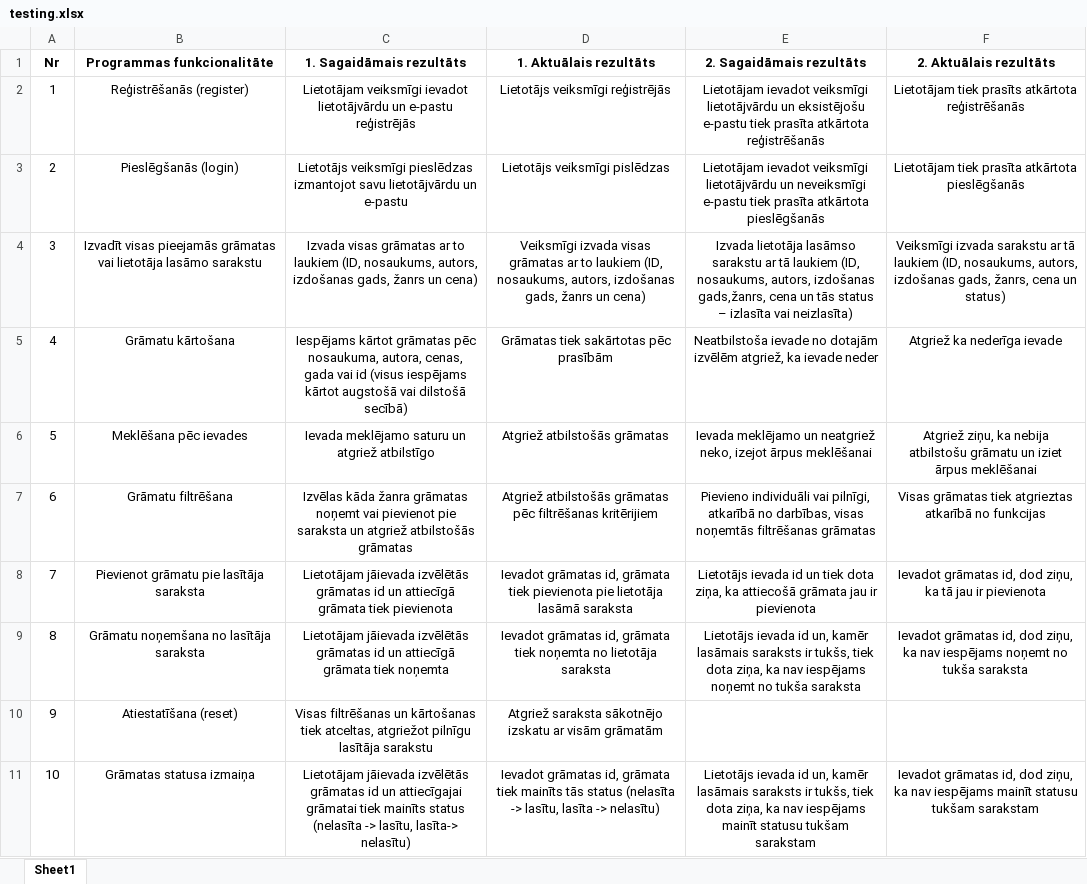
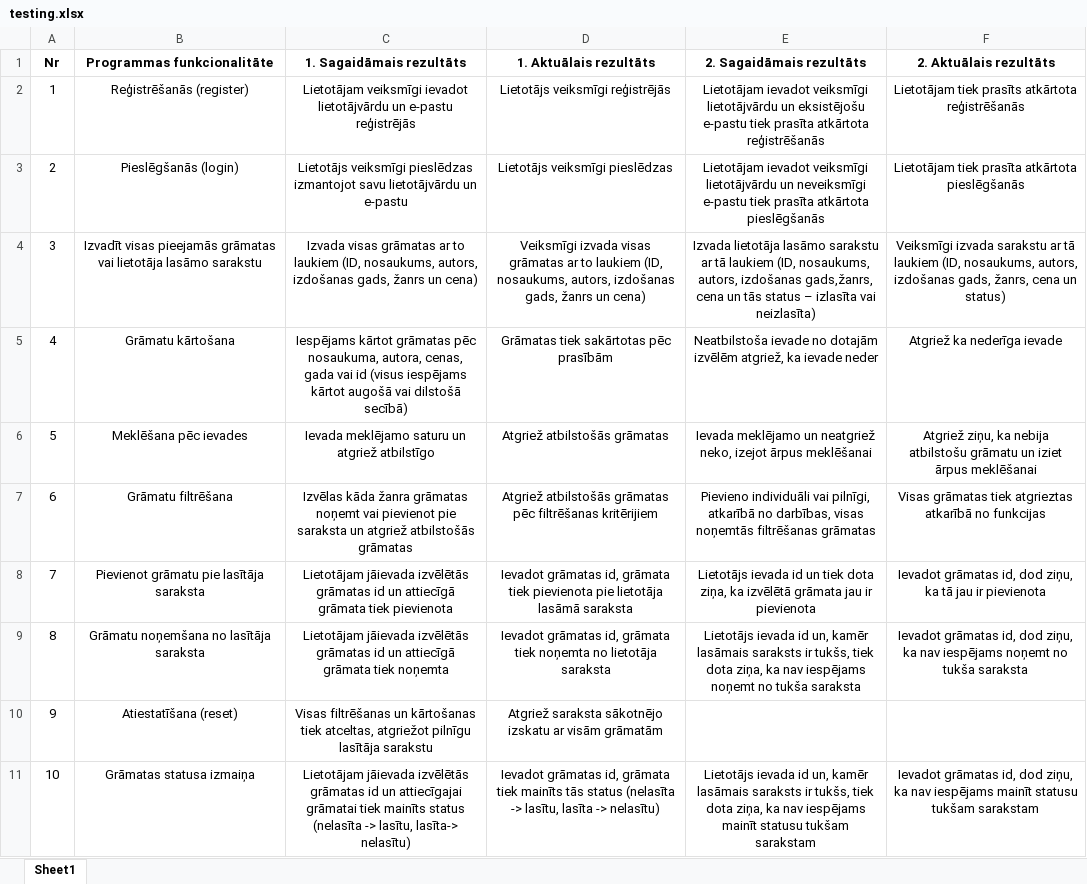
Before and after one commit to 23DP1AOrbi/ChapterHouse_sys, an Excel workbook: testing.xlsx, sheet Sheet1, drawn as a sheet; values as stored, in another font and other column widths than the file's, no borders; the diff names each change by its address in the sheet, - before the commit and + after, or states it on an @@ line.

Commit message:
Spelling fixes for testing file

```diff
--- a/testing.xlsx (sheet Sheet1)
+++ b/testing.xlsx (sheet Sheet1)
-D3 (1. Aktuālais rezultāts): Lietotājs veiksmīgi pislēdzas
+D3 (1. Aktuālais rezultāts): Lietotājs veiksmīgi pieslēdzas
-E4 (2. Sagaidāmais rezultāts): Izvada lietotāja lasāmso sarakstu ar…
+E4 (2. Sagaidāmais rezultāts): Izvada lietotāja lasāmo sarakstu ar…
-C5 (1. Sagaidāmais rezultāts): …iespējams kārtot augstošā vai dilstošā…
+C5 (1. Sagaidāmais rezultāts): …iespējams kārtot augošā vai dilstošā…
-E8 (2. Sagaidāmais rezultāts): …ziņa, ka attiecošā grāmata jau…
+E8 (2. Sagaidāmais rezultāts): …ziņa, ka izvēlētā grāmata jau…
```
